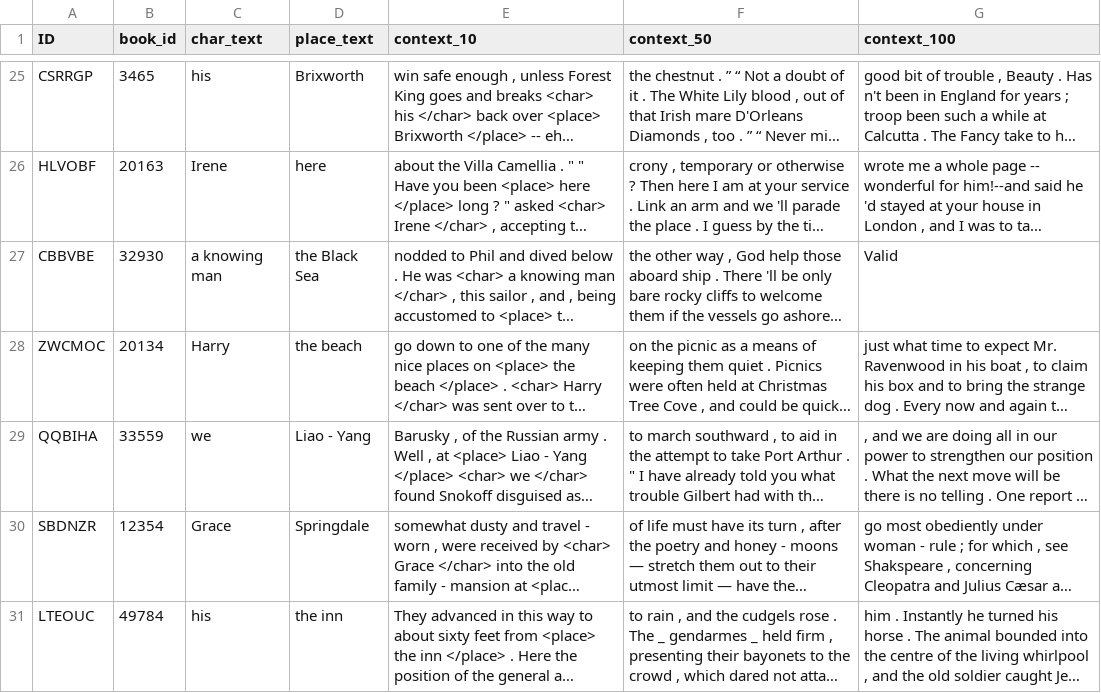
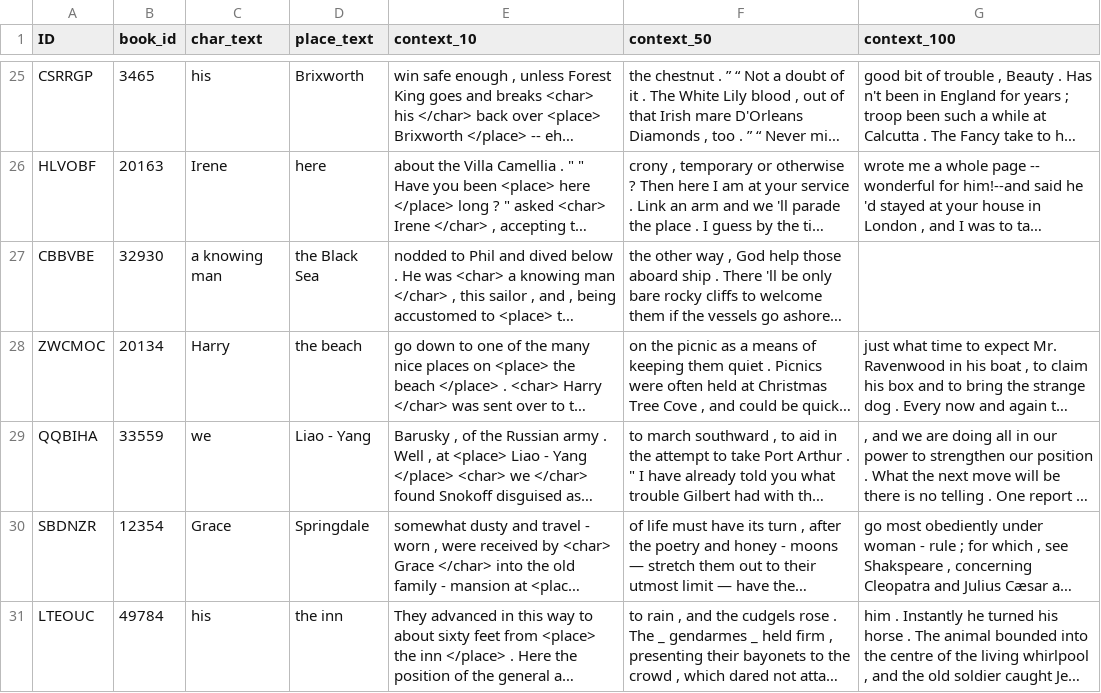
Before and after one commit to sandeepsoni/mobility-books, a TSV file: data/annotations/dev.tsv, drawn as a sheet; only a part is shown, gaps mark what is left out; long unchanged cells end in …; the diff names each change by its address in the sheet, - before the commit and + after, or states it on an @@ line.

Commit message:
fix one example in the dev set

```diff
--- a/data/annotations/dev.tsv
+++ b/data/annotations/dev.tsv
-G27 (context_100): Valid
+G27 (context_100): (empty)
```
